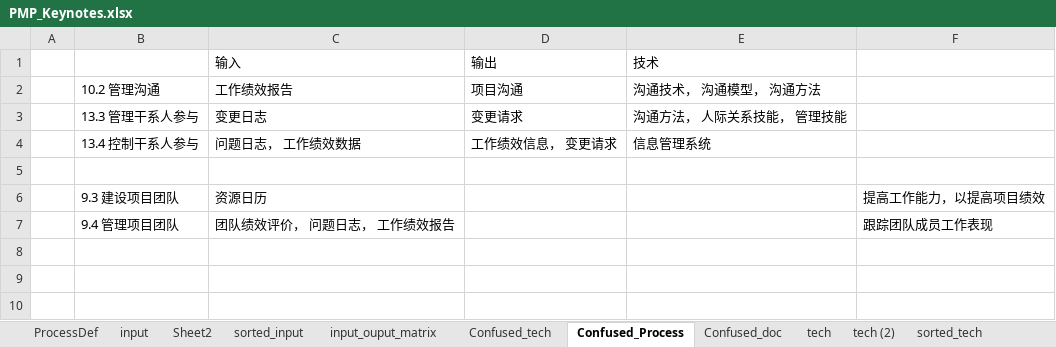
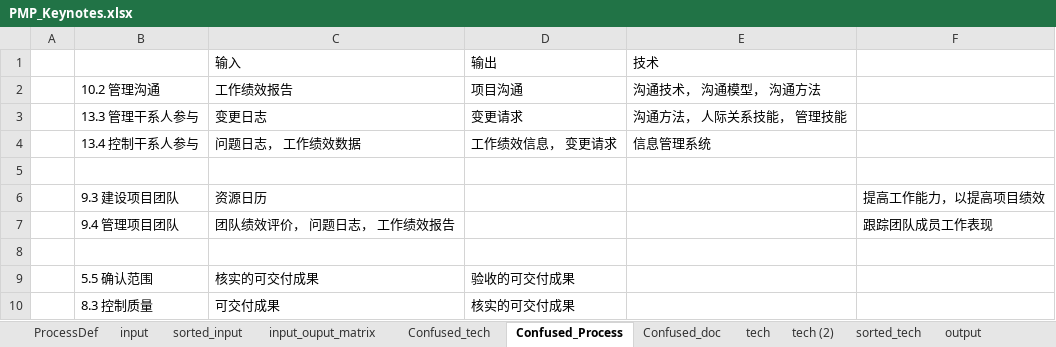
Before and after one commit to hbdhj/documents, an Excel workbook: PMP/PMP_Keynotes.xlsx, sheet Confused_Process, drawn as a sheet; values as stored, in another font and other column widths than the file's, no borders; the diff names each change by its address in the sheet, - before the commit and + after, or states it on an @@ line.

Commit message:
aa

```diff
--- a/PMP/PMP_Keynotes.xlsx (sheet Confused_Process)
+++ b/PMP/PMP_Keynotes.xlsx (sheet Confused_Process)
-sheet tab: Sheet2
+row 8: (empty)
+row 9:  | 5.5 确认范围 | 核实的可交付成果 | 验收的可交付成果
+row 10:  | 8.3 控制质量 | 可交付成果 | 核实的可交付成果
```
Also changed, not shown: sheet input_ouput_matrix.
